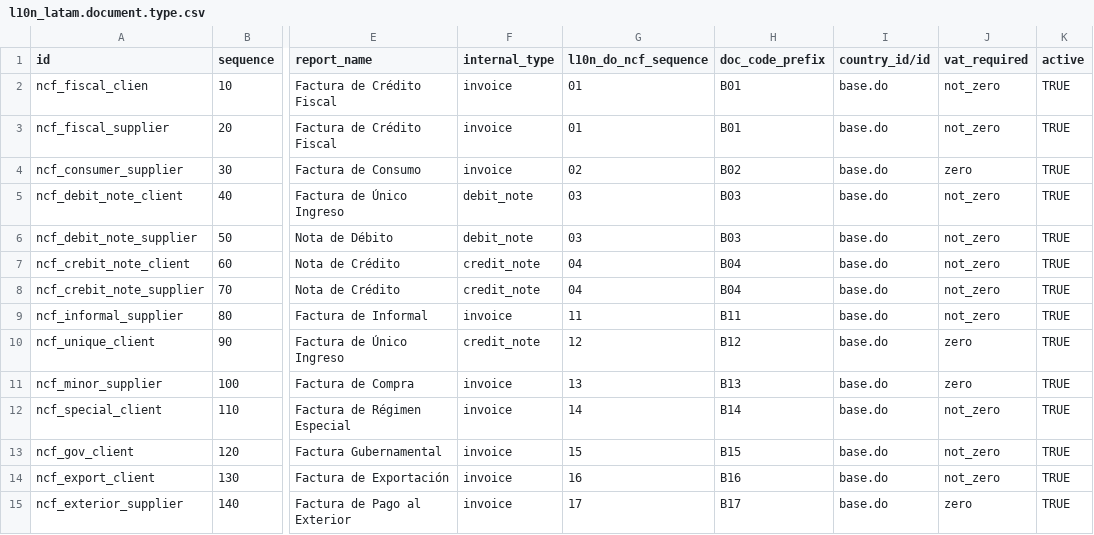
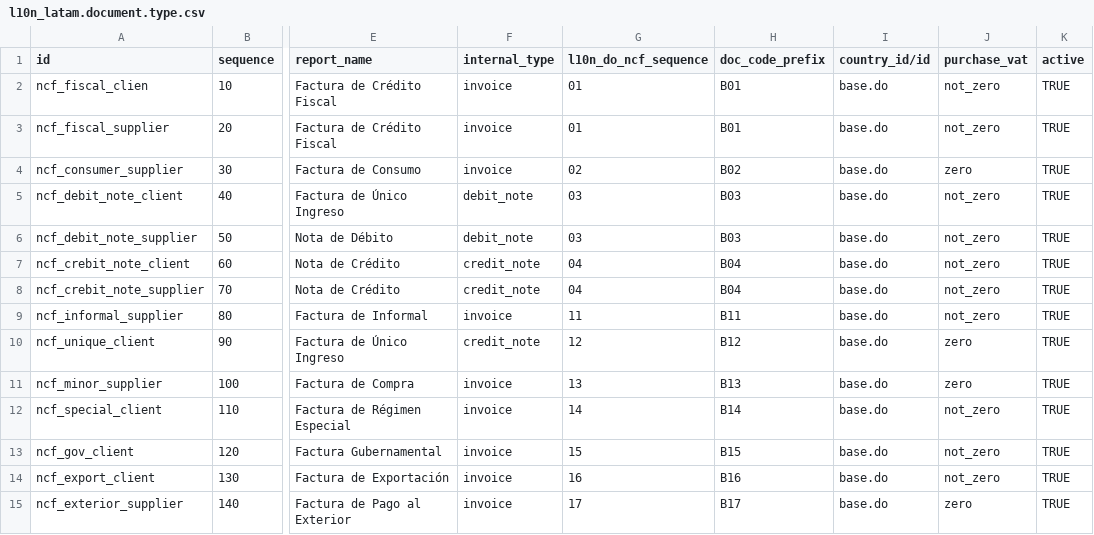
Before and after one commit to dixgrake/l10n-dominicana, a CSV file: l10n_do_accounting/data/l10n_latam.document.type.csv, drawn as a sheet; only a part is shown, gaps mark what is left out; the diff names each change by its address in the sheet, - before the commit and + after, or states it on an @@ line.

```diff
--- a/l10n_do_accounting/data/l10n_latam.document.type.csv
+++ b/l10n_do_accounting/data/l10n_latam.document.type.csv
-J1: vat_required
+J1: purchase_vat
```
Also changed, not shown: 4 other files.
